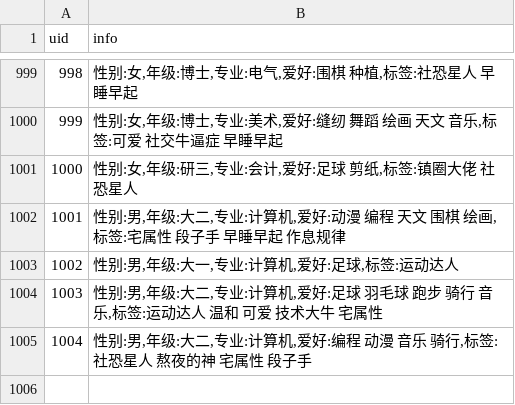
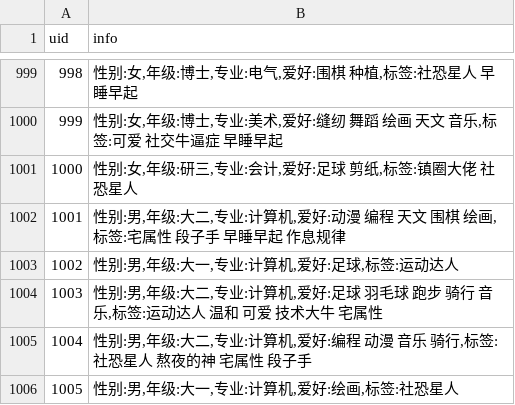
Before and after one commit to 2024080911015/flask_demo, a CSV file: users.csv, drawn as a sheet; only a part is shown, gaps mark what is left out.

```diff
--- a/users.csv
+++ b/users.csv
@@ -1005 +1005,2 @@ uid,info
 1004,"性别:男,年级:大二,专业:计算机,爱好:编程 动漫 音乐 骑行,标签:社恐星人 熬夜的神 宅属性 段子手"
+1005,"性别:男,年级:大一,专业:计算机,爱好:绘画,标签:社恐星人"
```
Also changed, not shown: edges_time.csv, 9 other files.
